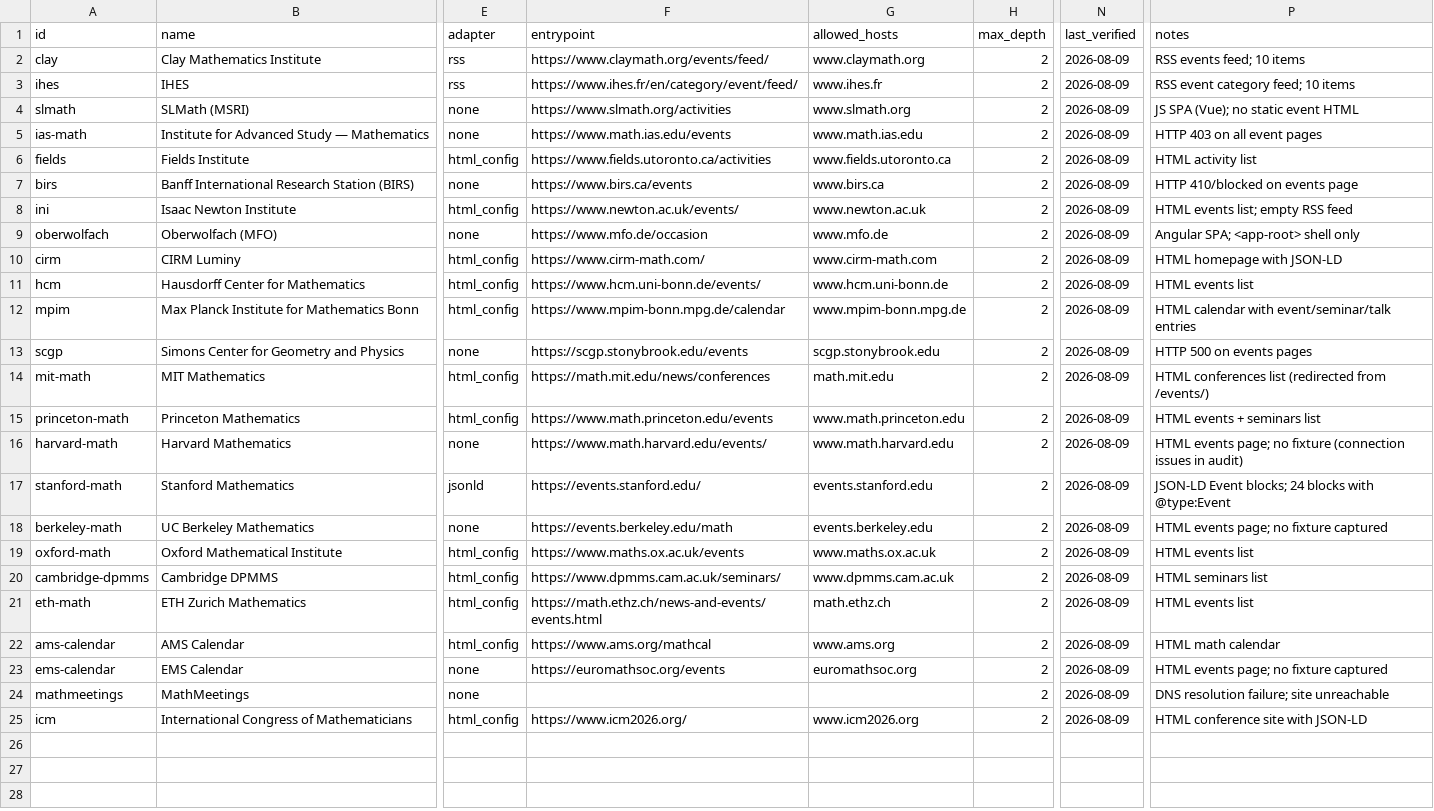
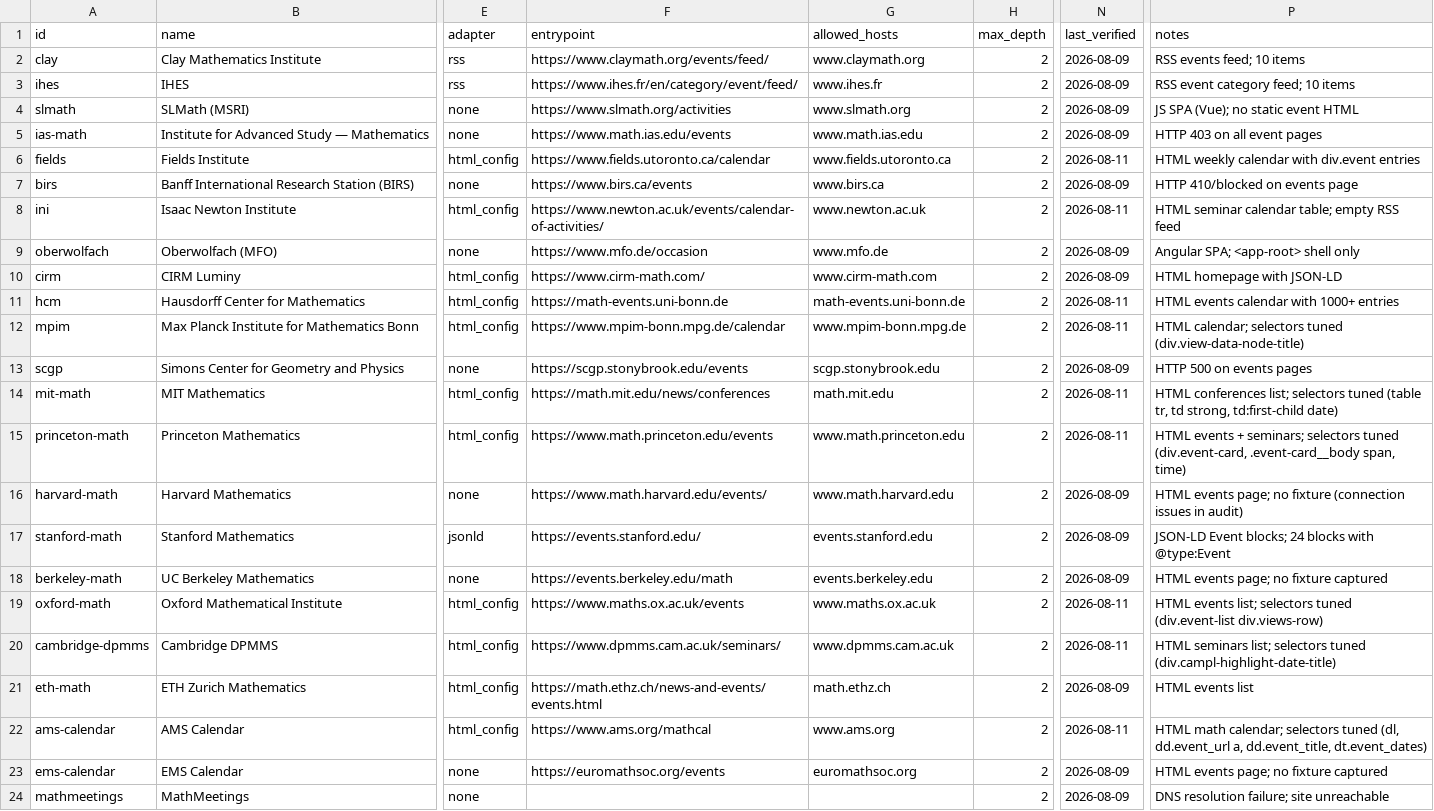
Before and after one commit to Develata/math_talk_radar, a TSV file: docs/registry/source-registry.tsv, drawn as a sheet; only a part is shown, gaps mark what is left out; the shorter side is filled out with more unchanged rows; the diff names each change by its address in the sheet, - before the commit and + after, or states it on an @@ line.

Commit message:
fix(adapters,core): tune HTML-config selectors for 9 sites; add list_title/list_date (§P-5)
All 12 HTML-config sources used body→a fallback selectors, producing 94%
nav-link garbage in live scans. This commit:

- Add optional list_title and list_date to HtmlSelectors (§7-compatible)
  for sites where the title/date does not live on the link element (AMS
  Calendar, Princeton, MIT Mathematics).
- html_config discover() uses list_title (falls back to link text) and
  list_date (extracts date_hint, checks datetime attr first).
- Tune selectors for 9 sites against their fixtures:
  Group A (existing fixtures): mpim, cambridge-dpmms, oxford-math,
    ams-calendar, princeton-math, mit-math.
  Group B (re-captured fixtures): fields (/calendar), ini
    (/events/calendar-of-activities/), hcm (math-events.uni-bonn.de).
- 3 sites remain on permissive fallback (cirm, eth-math, icm) — no
  server-side event listing; needs JS rendering or alternate approach.
- Strengthen site_audits: 9 sites assert real event titles (not nav links)
  with selectors from sources.toml; 3 assert ≥1 stub only.
- Update source-registry.tsv entrypoints and last_verified.

Verified: cargo fmt + clippy -D warnings + test (259 tests) + xtask check
+ check-matrix + baseline (6.0 MiB ≤ 128 MiB).

```diff
--- a/docs/registry/source-registry.tsv
+++ b/docs/registry/source-registry.tsv
-F6 (entrypoint): https://www.fields.utoronto.ca/activities
+F6 (entrypoint): https://www.fields.utoronto.ca/calendar
-N6 (last_verified): 2026-08-09
+N6 (last_verified): 2026-08-11
-P6 (notes): HTML activity list
+P6 (notes): HTML weekly calendar with div.event entries
-F8 (entrypoint): https://www.newton.ac.uk/events/
+F8 (entrypoint): https://www.newton.ac.uk/events/calendar-of-activities/
-N8 (last_verified): 2026-08-09
+N8 (last_verified): 2026-08-11
-P8 (notes): HTML events list; empty RSS feed
+P8 (notes): HTML seminar calendar table; empty RSS feed
-F11 (entrypoint): https://www.hcm.uni-bonn.de/events/
+F11 (entrypoint): https://math-events.uni-bonn.de
-G11 (allowed_hosts): www.hcm.uni-bonn.de
+G11 (allowed_hosts): math-events.uni-bonn.de
-N11:N12 (last_verified): 2026-08-09
+N11:N12 (last_verified): 2026-08-11
-P11 (notes): HTML events list
+P11 (notes): HTML events calendar with 1000+ entries
-P12 (notes): HTML calendar with event/seminar/talk entries
+P12 (notes): HTML calendar; selectors tuned (div.view-data-node-title)
-N14:N15 (last_verified): 2026-08-09
+N14:N15 (last_verified): 2026-08-11
-P14 (notes): HTML conferences list (redirected from /events/)
+P14 (notes): HTML conferences list; selectors tuned (table tr, td strong, td:first-child date)
-P15 (notes): …events + seminars list
+P15 (notes): …events + seminars; selectors tuned (div.event-card, .event-card__body span, time)
-N19:N20 (last_verified): 2026-08-09
+N19:N20 (last_verified): 2026-08-11
-P19 (notes): HTML events list
+P19 (notes): HTML events list; selectors tuned (div.event-list div.views-row)
-P20 (notes): HTML seminars list
+P20 (notes): HTML seminars list; selectors tuned (div.campl-highlight-date-title)
-N22 (last_verified): 2026-08-09
+N22 (last_verified): 2026-08-11
-P22 (notes): HTML math calendar
+P22 (notes): HTML math calendar; selectors tuned (dl, dd.event_url a, dd.event_title, dt.event_dates)
```
Also changed, not shown: 7 other files.
